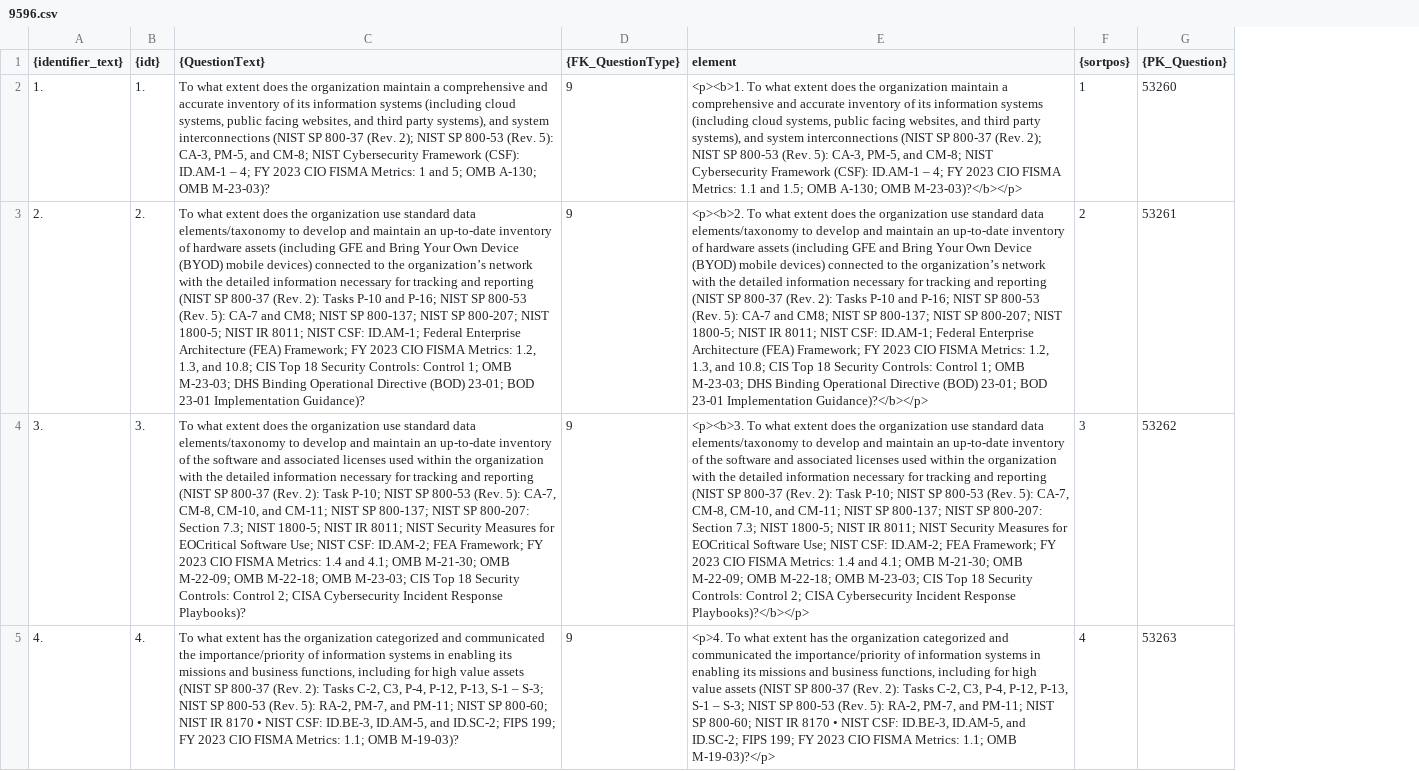
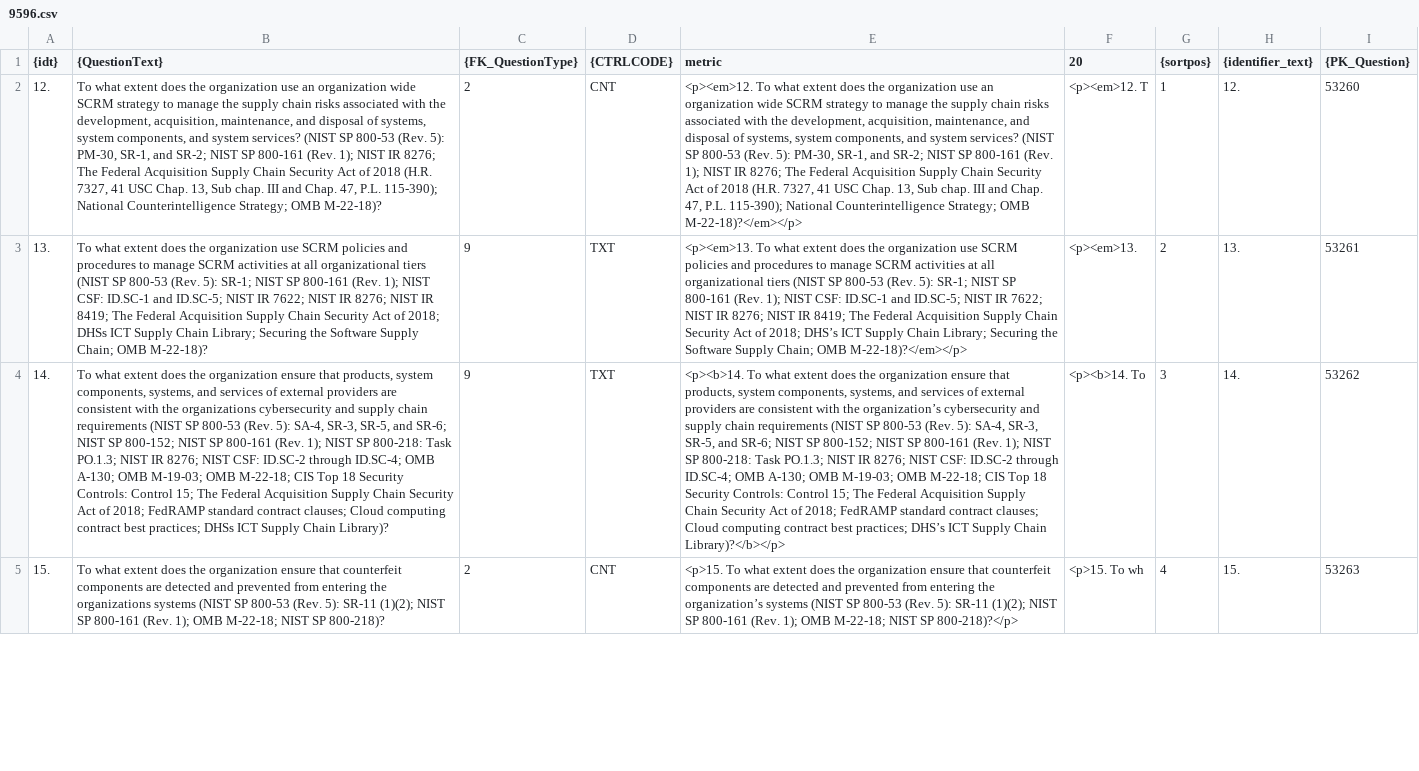
Before and after one commit to tmnkopp/PythonAutomation, a CSV file: CodeGenerators/out/ig/9596.csv, drawn as a sheet; only a part is shown; removed rows and columns are numbered as before the commit, all else as after; the diff covers the shown part only; the diff names each change by its address in the sheet, - before the commit and + after, or states it on an @@ line.

Commit message:
refactor issue provider : 7570

```diff
--- a/CodeGenerators/out/ig/9596.csv
+++ b/CodeGenerators/out/ig/9596.csv
-column A ({identifier_text}), rows 2-5: 1. | 2. | 3. | 4.
-column E (element), rows 2-5: <p><b>1. To what extent does the organization maintain a comprehensive and accurate inventory of its information systems (including cloud systems, public facing websites, and third party systems), and system interconnections (NIST SP 800-37 (Rev. 2); NIST SP 800-53 (Rev. 5): CA-3, PM-5, and CM-8; NIST Cybersecurity Framework (CSF): ID.AM-1 – 4; FY 2023 CIO FISMA Metrics: 1.1 and 1.5; OMB A-130; OMB M-23-03)?</b></p> | <p><b>2. To what extent does the organization use standard data elements/taxonomy to develop and maintain an up-to-date inventory of hardware assets (including GFE and Bring Your Own Device (BYOD) mobile devices) connected to the organization’s network with the detailed information necessary for tracking and reporting (NIST SP 800-37 (Rev. 2): Tasks P-10 and P-16; NIST SP 800-53 (Rev. 5): CA-7 and CM8; NIST SP 800-137; NIST SP 800-207; NIST 1800-5; NIST IR 8011; NIST CSF: ID.AM-1; Federal Enterprise Architecture (FEA) Framework; FY 2023 CIO FISMA Metrics: 1.2, 1.3, and 10.8; CIS Top 18 Security Controls: Control 1; OMB M-23-03; DHS Binding Operational Directive (BOD) 23-01; BOD 23-01 Implementation Guidance)?</b></p> | <p><b>3. To what extent does the organization use standard data elements/taxonomy to develop and maintain an up-to-date inventory of the software and associated licenses used within the organization with the detailed information necessary for tracking and reporting (NIST SP 800-37 (Rev. 2): Task P-10; NIST SP 800-53 (Rev. 5): CA-7, CM-8, CM-10, and CM-11; NIST SP 800-137; NIST SP 800-207: Section 7.3; NIST 1800-5; NIST IR 8011; NIST Security Measures for EOCritical Software Use; NIST CSF: ID.AM-2; FEA Framework; FY 2023 CIO FISMA Metrics: 1.4 and 4.1; OMB M-21-30; OMB M-22-09; OMB M-22-18; OMB M-23-03; CIS Top 18 Security Controls: Control 2; CISA Cybersecurity Incident Response Playbooks)?</b></p> | <p>4. To what extent has the organization categorized and communicated the importance/priority of information systems in enabling its missions and business functions, including for high value assets (NIST SP 800-37 (Rev. 2): Tasks C-2, C3, P-4, P-12, P-13, S-1 – S-3; NIST SP 800-53 (Rev. 5): RA-2, PM-7, and PM-11; NIST SP 800-60; NIST IR 8170 • NIST CSF: ID.BE-3, ID.AM-5, and ID.SC-2; FIPS 199; FY 2023 CIO FISMA Metrics: 1.1; OMB M-19-03)?</p>
+column D ({CTRLCODE}), rows 2-5: CNT | TXT | TXT | CNT
+column E (metric), rows 2-5: <p><em>12. To what extent does the organization use an organization wide SCRM strategy to manage the supply chain risks associated with the development, acquisition, maintenance, and disposal of systems, system components, and system services? (NIST SP 800-53 (Rev. 5): PM-30, SR-1, and SR-2; NIST SP 800-161 (Rev. 1); NIST IR 8276; The Federal Acquisition Supply Chain Security Act of 2018 (H.R. 7327, 41 USC Chap. 13, Sub chap. III and Chap. 47, P.L. 115-390); National Counterintelligence Strategy; OMB M-22-18)?</em></p> | <p><em>13. To what extent does the organization use SCRM policies and procedures to manage SCRM activities at all organizational tiers (NIST SP 800-53 (Rev. 5): SR-1; NIST SP 800-161 (Rev. 1); NIST CSF: ID.SC-1 and ID.SC-5; NIST IR 7622; NIST IR 8276; NIST IR 8419; The Federal Acquisition Supply Chain Security Act of 2018; DHS’s ICT Supply Chain Library; Securing the Software Supply Chain; OMB M-22-18)?</em></p> | <p><b>14. To what extent does the organization ensure that products, system components, systems, and services of external providers are consistent with the organization’s cybersecurity and supply chain requirements (NIST SP 800-53 (Rev. 5): SA-4, SR-3, SR-5, and SR-6; NIST SP 800-152; NIST SP 800-161 (Rev. 1); NIST SP 800-218: Task PO.1.3; NIST IR 8276; NIST CSF: ID.SC-2 through ID.SC-4; OMB A-130; OMB M-19-03; OMB M-22-18; CIS Top 18 Security Controls: Control 15; The Federal Acquisition Supply Chain Security Act of 2018; FedRAMP standard contract clauses; Cloud computing contract best practices; DHS’s ICT Supply Chain Library)?</b></p> | <p>15. To what extent does the organization ensure that counterfeit components are detected and prevented from entering the organization’s systems (NIST SP 800-53 (Rev. 5): SR-11 (1)(2); NIST SP 800-161 (Rev. 1); OMB M-22-18; NIST SP 800-218)?</p>
+column F (20), rows 2-5: <p><em>12. T | <p><em>13. | <p><b>14. To | <p>15. To wh
+column H ({identifier_text}), rows 2-5: 12. | 13. | 14. | 15.
-A2 ({idt}): 1.
+A2 ({idt}): 12.
-B2 ({QuestionText}): …the organization maintain a comprehensive and accurate inventory of its information systems (including cloud systems, public facing websites, and third party systems), and system interconnections (NIST SP 800-37 (Rev. 2); NIST SP 800-53 (Rev. 5): CA-3, PM-5, and CM-8; NIST Cybersecurity Framework (CSF): ID.AM-1 – 4; FY 2023 CIO FISMA Metrics: 1 and 5; OMB A-130; OMB M-23-03)?
+B2 ({QuestionText}): …the organization use an organization wide SCRM strategy to manage the supply chain risks associated with the development, acquisition, maintenance, and disposal of systems, system components, and system services? (NIST SP 800-53 (Rev. 5): PM-30, SR-1, and SR-2; NIST SP 800-161 (Rev. 1); NIST IR 8276; The Federal Acquisition Supply Chain Security Act of 2018 (H.R. 7327, 41 USC Chap. 13, Sub chap. III and Chap. 47, P.L. 115-390); National Counterintelligence Strategy; OMB M-22-18)?
-C2 ({FK_QuestionType}): 9
+C2 ({FK_QuestionType}): 2
-A3 ({idt}): 2.
+A3 ({idt}): 13.
-B3 ({QuestionText}): …organization use standard data elements/taxonomy to develop and maintain an up-to-date inventory of hardware assets (including GFE and Bring Your Own Device (BYOD) mobile devices) connected to the organization’s network with the detailed information necessary for tracking and reporting (NIST SP 800-37 (Rev. 2): Tasks P-10 and P-16; NIST SP 800-53 (Rev. 5): CA-7 and CM8; NIST SP 800-137; NIST SP 800-207; NIST 1800-5; NIST IR 8011; NIST CSF: ID.AM-1; Federal Enterprise Architecture (FEA) Framework; FY 2023 CIO FISMA Metrics: 1.2, 1.3, and 10.8; CIS Top 18 Security Controls: Control 1; OMB M-23-03; DHS Binding Operational Directive (BOD) 23-01; BOD 23-01 Implementation Guidance)?
+B3 ({QuestionText}): …organization use SCRM policies and procedures to manage SCRM activities at all organizational tiers (NIST SP 800-53 (Rev. 5): SR-1; NIST SP 800-161 (Rev. 1); NIST CSF: ID.SC-1 and ID.SC-5; NIST IR 7622; NIST IR 8276; NIST IR 8419; The Federal Acquisition Supply Chain Security Act of 2018; DHSs ICT Supply Chain Library; Securing the Software Supply Chain; OMB M-22-18)?
-A4 ({idt}): 3.
+A4 ({idt}): 14.
-B4 ({QuestionText}): …the organization use standard data elements/taxonomy to develop and maintain an up-to-date inventory of the software and associated licenses used within the organization with the detailed information necessary for tracking and reporting (NIST SP 800-37 (Rev. 2): Task P-10; NIST SP 800-53 (Rev. 5): CA-7, CM-8, CM-10, and CM-11; NIST SP 800-137; NIST SP 800-207: Section 7.3; NIST 1800-5; NIST IR 8011; NIST Security Measures for EOCritical Software Use; NIST CSF: ID.AM-2; FEA Framework; FY 2023 CIO FISMA Metrics: 1.4 and 4.1; OMB M-21-30; OMB M-22-09; OMB M-22-18; OMB M-23-03; CIS Top 18 Security Controls: Control 2; CISA Cybersecurity Incident Response Playbooks)?
+B4 ({QuestionText}): …the organization ensure that products, system components, systems, and services of external providers are consistent with the organizations cybersecurity and supply chain requirements (NIST SP 800-53 (Rev. 5): SA-4, SR-3, SR-5, and SR-6; NIST SP 800-152; NIST SP 800-161 (Rev. 1); NIST SP 800-218: Task PO.1.3; NIST IR 8276; NIST CSF: ID.SC-2 through ID.SC-4; OMB A-130; OMB M-19-03; OMB M-22-18; CIS Top 18 Security Controls: Control 15; The Federal Acquisition Supply Chain Security Act of 2018; FedRAMP standard contract clauses; Cloud computing contract best practices; DHSs ICT Supply Chain Library)?
-A5 ({idt}): 4.
+A5 ({idt}): 15.
-B5 ({QuestionText}): …what extent has the organization categorized and communicated the importance/priority of information systems in enabling its missions and business functions, including for high value assets (NIST SP 800-37 (Rev. 2): Tasks C-2, C3, P-4, P-12, P-13, S-1 – S-3; NIST SP 800-53 (Rev. 5): RA-2, PM-7, and PM-11; NIST SP 800-60; NIST IR 8170 • NIST CSF: ID.BE-3, ID.AM-5, and ID.SC-2; FIPS 199; FY 2023 CIO FISMA Metrics: 1.1; OMB M-19-03)?
+B5 ({QuestionText}): …what extent does the organization ensure that counterfeit components are detected and prevented from entering the organizations systems (NIST SP 800-53 (Rev. 5): SR-11 (1)(2); NIST SP 800-161 (Rev. 1); OMB M-22-18; NIST SP 800-218)?
-C5 ({FK_QuestionType}): 9
+C5 ({FK_QuestionType}): 2
```
Also changed, not shown: 2 added rows, 6 removed rows and 3 edited cells elsewhere in this file, CodeGenerators/out/ig/9597.csv, CodeGenerators/out/ig/9598.csv, 22 other files.
